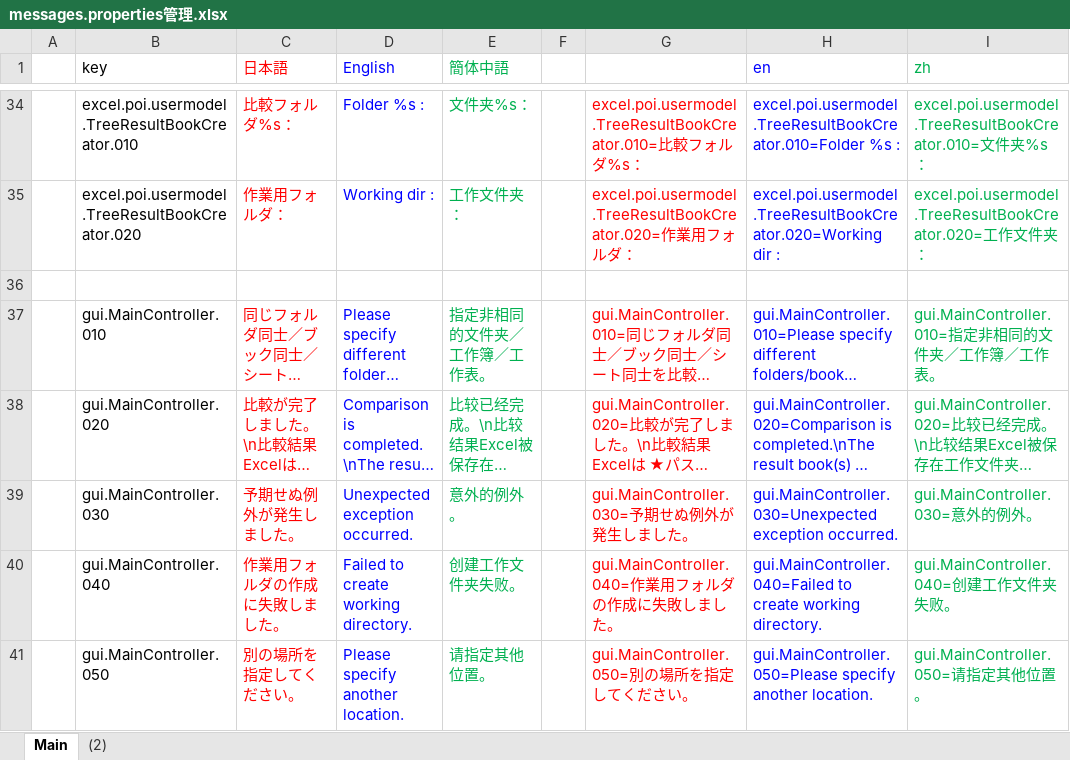
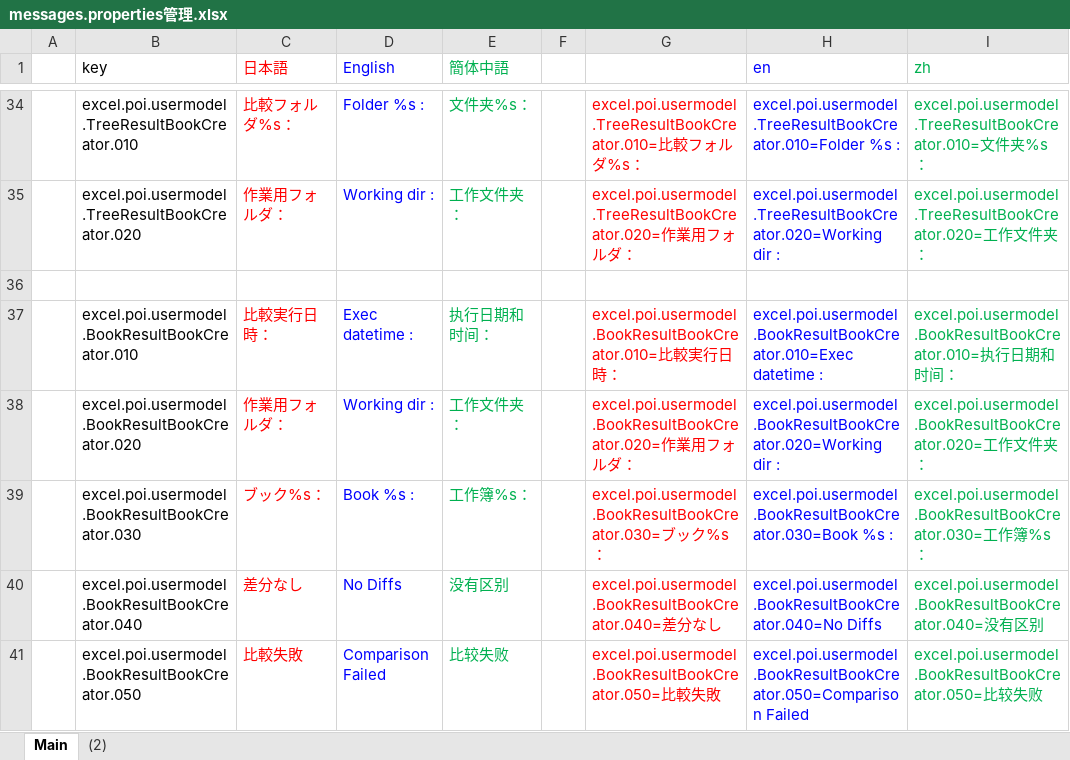
Before and after one commit to nmby/hogandiff4, an Excel workbook: xyz.hotchpotch.hogandiff/messages.properties管理.xlsx, sheet Main, drawn as a sheet; only a part is shown, gaps mark what is left out; the shorter side is filled out with more unchanged rows; long unchanged cells end in …; values as stored, in another font and other column widths than the file's, no borders; the diff covers the shown part only; the diff names each change by its address in the sheet, - before the commit and + after, or states it on an @@ line.

Commit message:
ブック/シート比較時の結果レポート(Excel)機能の追加

```diff
--- a/xyz.hotchpotch.hogandiff/messages.properties管理.xlsx (sheet Main)
+++ b/xyz.hotchpotch.hogandiff/messages.properties管理.xlsx (sheet Main)
+row 37:  | excel.poi.usermodel.BookResultBookCreator.010 | 比較実行日時： | Exec datetime : | 执行日期和时间： |  | excel.poi.usermodel.BookResultBookCreator.010=比較実行日時： | excel.poi.usermodel.BookResultBookCreator.010=Exec datetime : | excel.poi.usermodel.BookResultBookCreator.010=执行日期和时间：
+row 38:  | excel.poi.usermodel.BookResultBookCreator.020 | 作業用フォルダ： | Working dir : | 工作文件夹： |  | excel.poi.usermodel.BookResultBookCreator.020=作業用フォルダ： | excel.poi.usermodel.BookResultBookCreator.020=Working dir : | excel.poi.usermodel.BookResultBookCreator.020=工作文件夹：
+row 39:  | excel.poi.usermodel.BookResultBookCreator.030 | ブック%s： | Book %s : | 工作簿%s： |  | excel.poi.usermodel.BookResultBookCreator.030=ブック%s： | excel.poi.usermodel.BookResultBookCreator.030=Book %s : | excel.poi.usermodel.BookResultBookCreator.030=工作簿%s：
+row 40:  | excel.poi.usermodel.BookResultBookCreator.040 | 差分なし | No Diffs | 没有区别 |  | excel.poi.usermodel.BookResultBookCreator.040=差分なし | excel.poi.usermodel.BookResultBookCreator.040=No Diffs | excel.poi.usermodel.BookResultBookCreator.040=没有区别
+row 41:  | excel.poi.usermodel.BookResultBookCreator.050 | 比較失敗 | Comparison Failed | 比较失败 |  | excel.poi.usermodel.BookResultBookCreator.050=比較失敗 | excel.poi.usermodel.BookResultBookCreator.050=Comparison Failed | excel.poi.usermodel.BookResultBookCreator.050=比较失败
```
Also changed, not shown: 9 added rows elsewhere in this sheet, formulas that keep their value, 13 other files.
